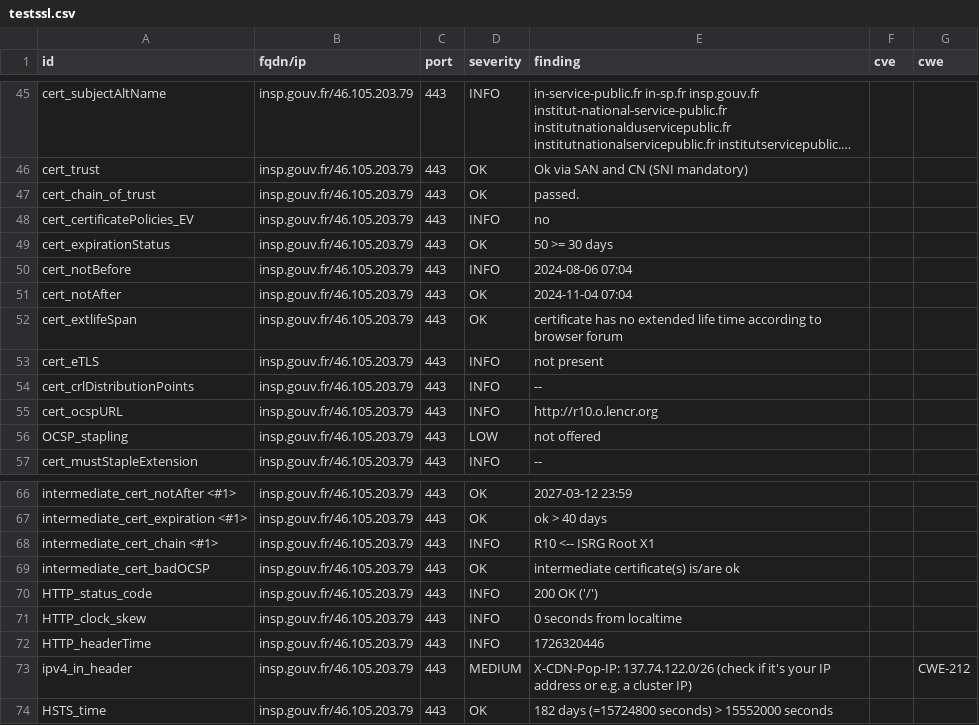
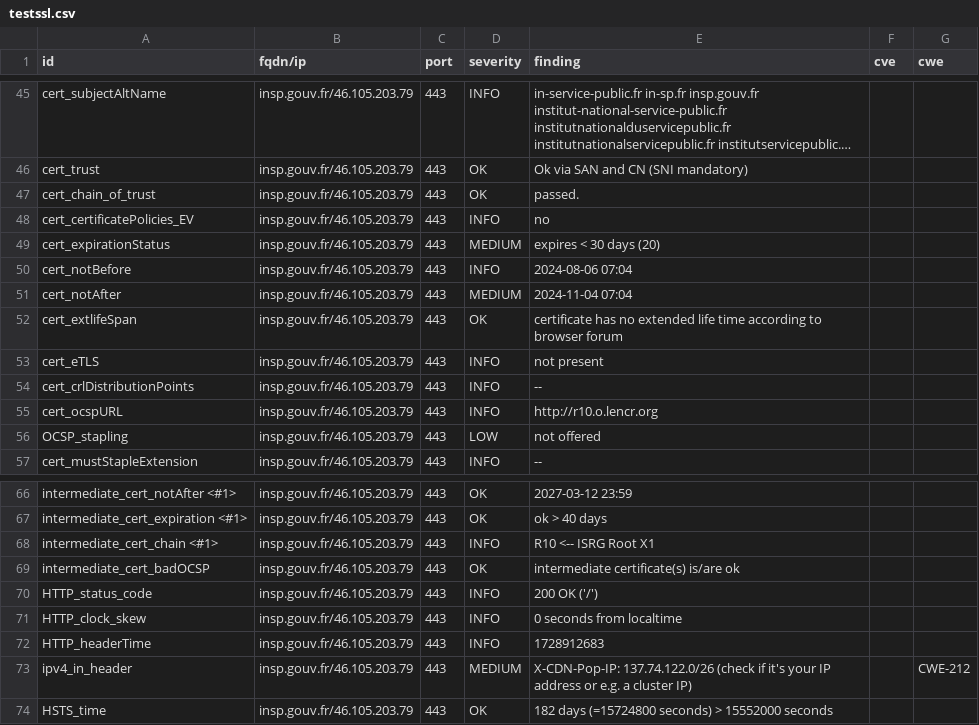
Before and after one commit to GKO-org/dashlordPrd10, a CSV file: results/aHR0cHM6Ly9pbnNwLmdvdXYuZnI=/testssl.csv, drawn as a sheet; only a part is shown, gaps mark what is left out; long unchanged cells end in ….

```diff
--- a/results/aHR0cHM6Ly9pbnNwLmdvdXYuZnI=/testssl.csv
+++ b/results/aHR0cHM6Ly9pbnNwLmdvdXYuZnI=/testssl.csv
@@ -48,5 +48,5 @@
 "cert_certificatePolicies_EV","insp.gouv.fr/46.105.203.79","443","INFO","no","",""
-"cert_expirationStatus","insp.gouv.fr/46.105.203.79","443","OK","50 >= 30 days","",""
+"cert_expirationStatus","insp.gouv.fr/46.105.203.79","443","MEDIUM","expires < 30 days (20)","",""
 "cert_notBefore","insp.gouv.fr/46.105.203.79","443","INFO","2024-08-06 07:04","",""
-"cert_notAfter","insp.gouv.fr/46.105.203.79","443","OK","2024-11-04 07:04","",""
+"cert_notAfter","insp.gouv.fr/46.105.203.79","443","MEDIUM","2024-11-04 07:04","",""
 "cert_extlifeSpan","insp.gouv.fr/46.105.203.79","443","OK","certificate has no extended life time according to browser forum","",""
@@ -71,3 +71,3 @@
 "HTTP_clock_skew","insp.gouv.fr/46.105.203.79","443","INFO","0 seconds from localtime","",""
-"HTTP_headerTime","insp.gouv.fr/46.105.203.79","443","INFO","1726320446","",""
+"HTTP_headerTime","insp.gouv.fr/46.105.203.79","443","INFO","1728912683","",""
 "ipv4_in_header","insp.gouv.fr/46.105.203.79","443","MEDIUM","X-CDN-Pop-IP: 137.74.122.0/26 (check if it's your IP address or e.g. a cluster IP)","","CWE-212"
```
Also changed, not shown: 9 other files.
